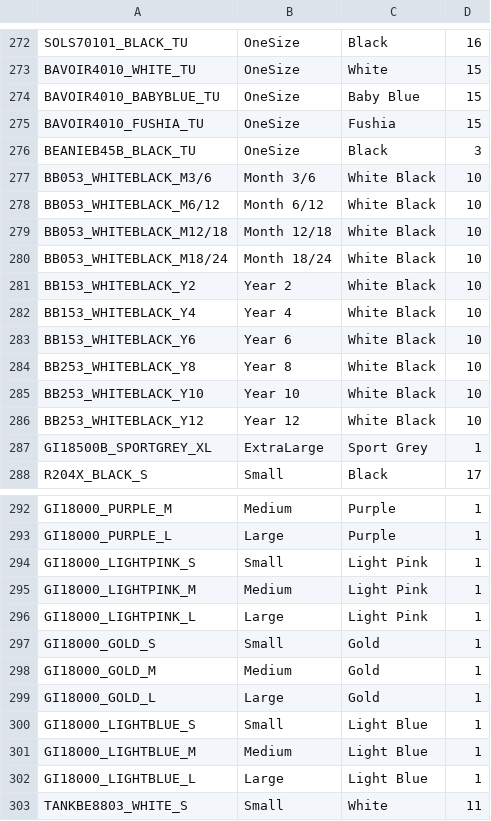
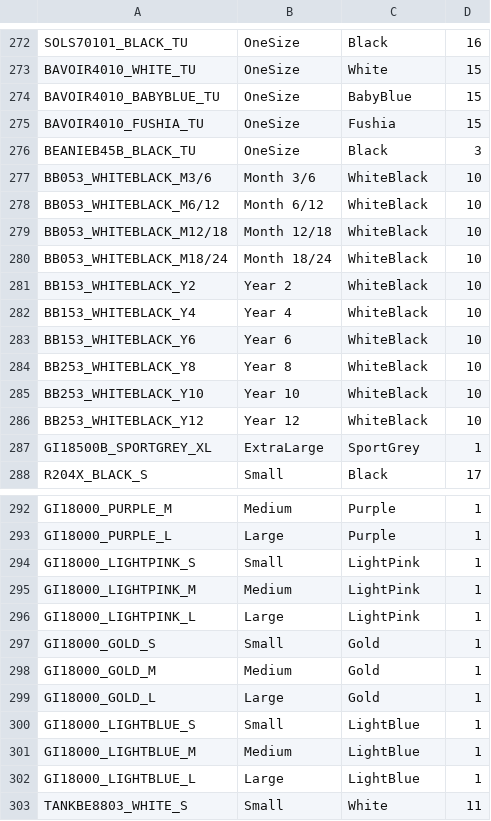
Before and after one commit to GeoffreyHervet/radAngular, a CSV file: src/Rad/MagentoConfigBundle/Command/data-importdeclinaison.csv, drawn as a sheet; only a part is shown, gaps mark what is left out; the diff covers the shown part only.

```diff
--- a/src/Rad/MagentoConfigBundle/Command/data-importdeclinaison.csv
+++ b/src/Rad/MagentoConfigBundle/Command/data-importdeclinaison.csv
@@ -273,16 +273,16 @@ SOLS70101_BLACK_TU,OneSize,Black,16
 BAVOIR4010_WHITE_TU,OneSize,White,15
-BAVOIR4010_BABYBLUE_TU,OneSize,Baby Blue,15
+BAVOIR4010_BABYBLUE_TU,OneSize,BabyBlue,15
 BAVOIR4010_FUSHIA_TU,OneSize,Fushia,15
 BEANIEB45B_BLACK_TU,OneSize,Black,3
-BB053_WHITEBLACK_M3/6,Month 3/6,White Black,10
-BB053_WHITEBLACK_M6/12,Month 6/12,White Black,10
-BB053_WHITEBLACK_M12/18,Month 12/18,White Black,10
-BB053_WHITEBLACK_M18/24,Month 18/24,White Black,10
-BB153_WHITEBLACK_Y2,Year 2,White Black,10
-BB153_WHITEBLACK_Y4,Year 4,White Black,10
-BB153_WHITEBLACK_Y6,Year 6,White Black,10
-BB253_WHITEBLACK_Y8,Year 8,White Black,10
-BB253_WHITEBLACK_Y10,Year 10,White Black,10
-BB253_WHITEBLACK_Y12,Year 12,White Black,10
-GI18500B_SPORTGREY_XL,ExtraLarge,Sport Grey,1
+BB053_WHITEBLACK_M3/6,"Month 3/6",WhiteBlack,10
+BB053_WHITEBLACK_M6/12,"Month 6/12",WhiteBlack,10
+BB053_WHITEBLACK_M12/18,"Month 12/18",WhiteBlack,10
+BB053_WHITEBLACK_M18/24,"Month 18/24",WhiteBlack,10
+BB153_WHITEBLACK_Y2,"Year 2",WhiteBlack,10
+BB153_WHITEBLACK_Y4,"Year 4",WhiteBlack,10
+BB153_WHITEBLACK_Y6,"Year 6",WhiteBlack,10
+BB253_WHITEBLACK_Y8,"Year 8",WhiteBlack,10
+BB253_WHITEBLACK_Y10,"Year 10",WhiteBlack,10
+BB253_WHITEBLACK_Y12,"Year 12",WhiteBlack,10
+GI18500B_SPORTGREY_XL,ExtraLarge,SportGrey,1
 R204X_BLACK_S,Small,Black,17
@@ -293,5 +293,5 @@ GI18000_PURPLE_M,Medium,Purple,1
 GI18000_PURPLE_L,Large,Purple,1
-GI18000_LIGHTPINK_S,Small,Light Pink,1
-GI18000_LIGHTPINK_M,Medium,Light Pink,1
-GI18000_LIGHTPINK_L,Large,Light Pink,1
+GI18000_LIGHTPINK_S,Small,LightPink,1
+GI18000_LIGHTPINK_M,Medium,LightPink,1
+GI18000_LIGHTPINK_L,Large,LightPink,1
 GI18000_GOLD_S,Small,Gold,1
@@ -299,5 +299,5 @@ GI18000_GOLD_M,Medium,Gold,1
 GI18000_GOLD_L,Large,Gold,1
-GI18000_LIGHTBLUE_S,Small,Light Blue,1
-GI18000_LIGHTBLUE_M,Medium,Light Blue,1
-GI18000_LIGHTBLUE_L,Large,Light Blue,1
+GI18000_LIGHTBLUE_S,Small,LightBlue,1
+GI18000_LIGHTBLUE_M,Medium,LightBlue,1
+GI18000_LIGHTBLUE_L,Large,LightBlue,1
 TANKBE8803_WHITE_S,Small,White,11
```
Also changed, not shown: 6 added rows and 55 edited cells elsewhere in this file.
